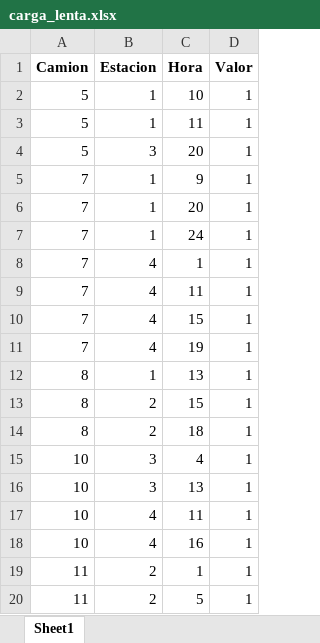
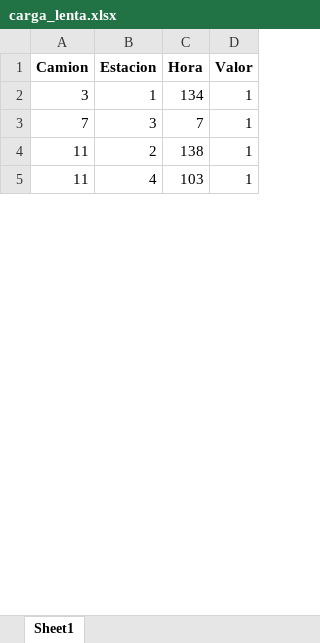
Before and after one commit to valecordova/opti-grupo-39, an Excel workbook: results/carga_lenta.xlsx, sheet Sheet1, drawn as a sheet; only a part is shown; values as stored, in another font and other column widths than the file's, no borders; removed rows and columns are numbered as before the commit, all else as after; the diff covers the shown part only; the diff names each change by its address in the sheet, - before the commit and + after, or states it on an @@ line.

```diff
--- a/results/carga_lenta.xlsx (sheet Sheet1)
+++ b/results/carga_lenta.xlsx (sheet Sheet1)
-A2 (Camion): 5
+A2 (Camion): 3
-C2 (Hora): 10
+C2 (Hora): 134
-row 3: 5 | 1 | 11 | 1
-row 4: 5 | 3 | 20 | 1
-B3 (Estacion): 1
+B3 (Estacion): 3
-C3 (Hora): 9
+C3 (Hora): 7
-row 6: 7 | 1 | 20 | 1
-row 7: 7 | 1 | 24 | 1
-row 8: 7 | 4 | 1 | 1
-row 9: 7 | 4 | 11 | 1
-row 10: 7 | 4 | 15 | 1
-row 11: 7 | 4 | 19 | 1
-row 12: 8 | 1 | 13 | 1
-row 13: 8 | 2 | 15 | 1
-row 14: 8 | 2 | 18 | 1
-row 15: 10 | 3 | 4 | 1
-row 16: 10 | 3 | 13 | 1
-row 17: 10 | 4 | 11 | 1
-row 18: 10 | 4 | 16 | 1
-C4 (Hora): 1
+C4 (Hora): 138
-B5 (Estacion): 2
+B5 (Estacion): 4
-C5 (Hora): 5
+C5 (Hora): 103
```
Also changed, not shown: 176 removed rows and 29 edited cells elsewhere in this sheet, results/carga_rapida.xlsx, results/disponibilidad.xlsx, 16 other files.
